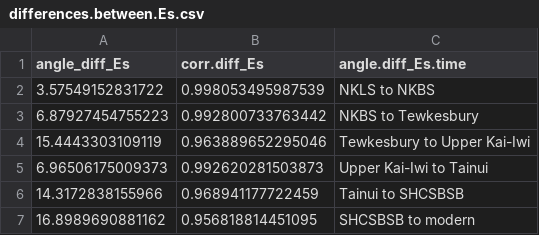
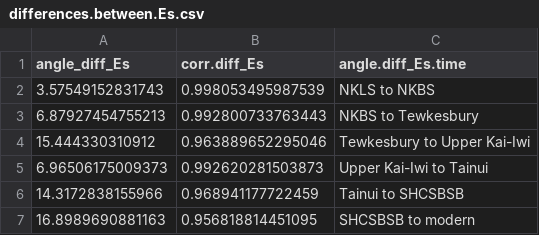
Before and after one commit to meghalithic/magnifica, a CSV file: Results/differences.between.Es.csv, drawn as a sheet.

```diff
--- a/Results/differences.between.Es.csv
+++ b/Results/differences.between.Es.csv
@@ -1,7 +1,7 @@
 "angle_diff_Es","corr.diff_Es","angle.diff_Es.time"
-3.57549152831722,0.998053495987539,"NKLS to NKBS"
-6.87927454755223,0.992800733763442,"NKBS to Tewkesbury"
-15.4443303109119,0.963889652295046,"Tewkesbury to Upper Kai-Iwi"
+3.57549152831743,0.998053495987539,"NKLS to NKBS"
+6.87927454755213,0.992800733763443,"NKBS to Tewkesbury"
+15.444330310912,0.963889652295046,"Tewkesbury to Upper Kai-Iwi"
 6.96506175009373,0.992620281503873,"Upper Kai-Iwi to Tainui"
 14.3172838155966,0.968941177722459,"Tainui to SHCSBSB"
-16.8989690881162,0.956818814451095,"SHCSBSB to modern"
+16.8989690881163,0.956818814451095,"SHCSBSB to modern"
```
Also changed, not shown: Results/diff.in.traits.csv, Results/differences.between.Glob_max.z.csv, 27 other files.
